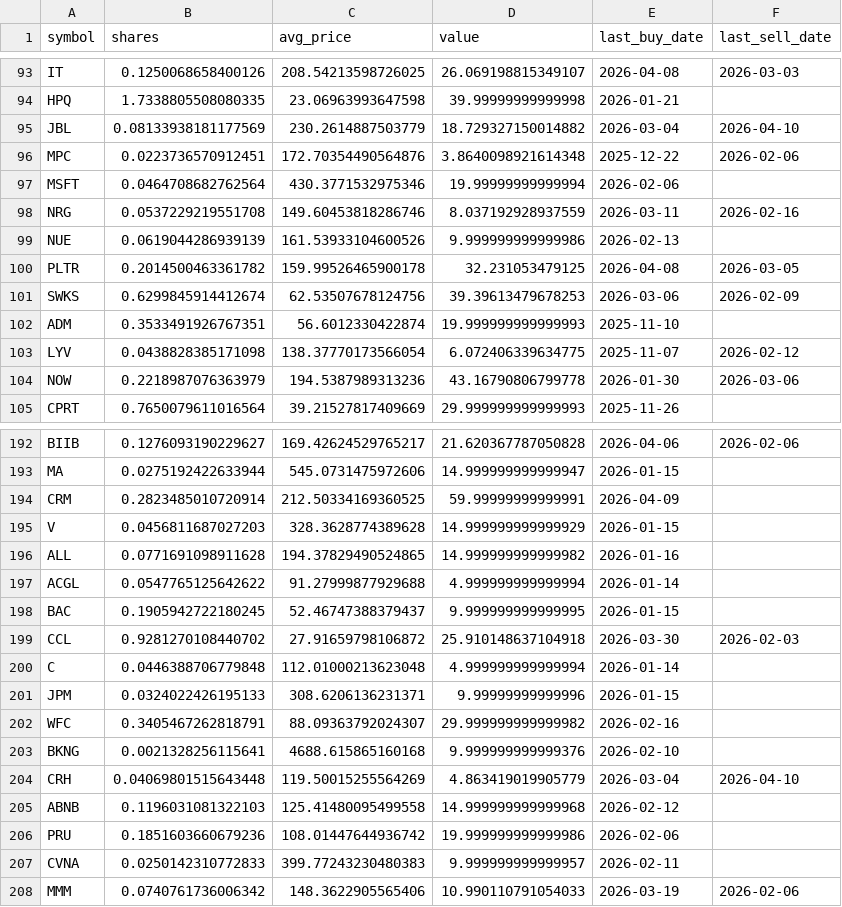
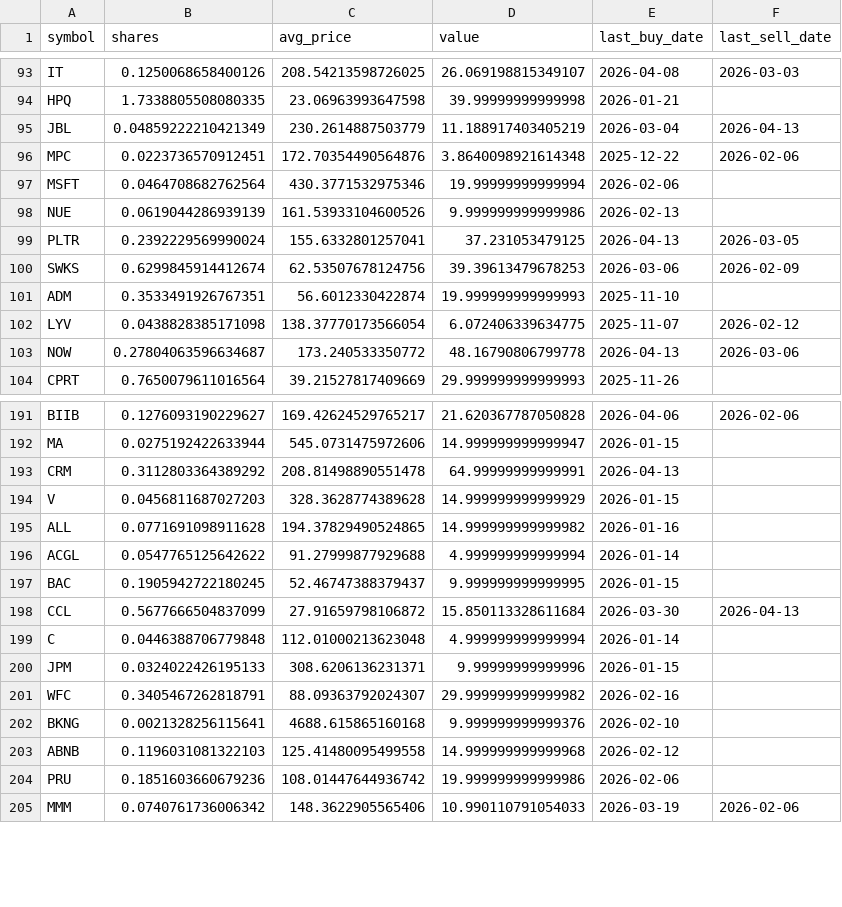
Before and after one commit to TechGroei/Test_Stock_Trading_Strategy, a CSV file: data/portfolio.csv, drawn as a sheet; only a part is shown, gaps mark what is left out; the diff covers the shown part only.

```diff
--- a/data/portfolio.csv
+++ b/data/portfolio.csv
@@ -94,8 +94,7 @@ IT,0.1250068658400126,208.54213598726025,26.069198815349107,2026-04-08,2026-03-0
 HPQ,1.7338805508080335,23.06963993647598,39.99999999999998,2026-01-21,
-JBL,0.08133938181177569,230.2614887503779,18.729327150014882,2026-03-04,2026-04-10
+JBL,0.04859222210421349,230.2614887503779,11.188917403405219,2026-03-04,2026-04-13
 MPC,0.0223736570912451,172.70354490564876,3.8640098921614348,2025-12-22,2026-02-06
 MSFT,0.0464708682762564,430.3771532975346,19.99999999999994,2026-02-06,
-NRG,0.0537229219551708,149.60453818286746,8.037192928937559,2026-03-11,2026-02-16
 NUE,0.0619044286939139,161.53933104600526,9.999999999999986,2026-02-13,
-PLTR,0.2014500463361782,159.99526465900178,32.231053479125,2026-04-08,2026-03-05
+PLTR,0.2392229569990024,155.6332801257041,37.231053479125,2026-04-13,2026-03-05
 SWKS,0.6299845914412674,62.53507678124756,39.39613479678253,2026-03-06,2026-02-09
@@ -103,3 +102,3 @@ ADM,0.3533491926767351,56.6012330422874,19.999999999999993,2025-11-10,
 LYV,0.0438828385171098,138.37770173566054,6.072406339634775,2025-11-07,2026-02-12
-NOW,0.2218987076363979,194.5387989313236,43.16790806799778,2026-01-30,2026-03-06
+NOW,0.27804063596634687,173.240533350772,48.16790806799778,2026-04-13,2026-03-06
 CPRT,0.7650079611016564,39.21527817409669,29.999999999999993,2025-11-26,
@@ -193,3 +192,3 @@ BIIB,0.1276093190229627,169.42624529765217,21.620367787050828,2026-04-06,2026-02
 MA,0.0275192422633944,545.0731475972606,14.999999999999947,2026-01-15,
-CRM,0.2823485010720914,212.50334169360525,59.99999999999991,2026-04-09,
+CRM,0.3112803364389292,208.81498890551478,64.99999999999991,2026-04-13,
 V,0.0456811687027203,328.3628774389628,14.999999999999929,2026-01-15,
@@ -198,3 +197,3 @@ ACGL,0.0547765125642622,91.27999877929688,4.999999999999994,2026-01-14,
 BAC,0.1905942722180245,52.46747388379437,9.999999999999995,2026-01-15,
-CCL,0.9281270108440702,27.91659798106872,25.910148637104918,2026-03-30,2026-02-03
+CCL,0.5677666504837099,27.91659798106872,15.850113328611684,2026-03-30,2026-04-13
 C,0.0446388706779848,112.01000213623048,4.999999999999994,2026-01-14,
@@ -203,6 +202,4 @@ WFC,0.3405467262818791,88.09363792024307,29.999999999999982,2026-02-16,
 BKNG,0.0021328256115641,4688.615865160168,9.999999999999376,2026-02-10,
-CRH,0.04069801515643448,119.50015255564269,4.863419019905779,2026-03-04,2026-04-10
 ABNB,0.1196031081322103,125.41480095499558,14.999999999999968,2026-02-12,
 PRU,0.1851603660679236,108.01447644936742,19.999999999999986,2026-02-06,
-CVNA,0.0250142310772833,399.77243230480383,9.999999999999957,2026-02-11,
 MMM,0.0740761736006342,148.3622905565406,10.990110791054033,2026-03-19,2026-02-06
```
Also changed, not shown: 70 edited cells elsewhere in this file, data/trades_history.csv, 1 other file.
